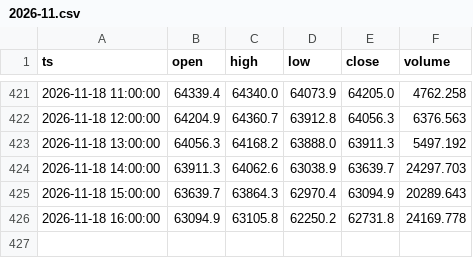
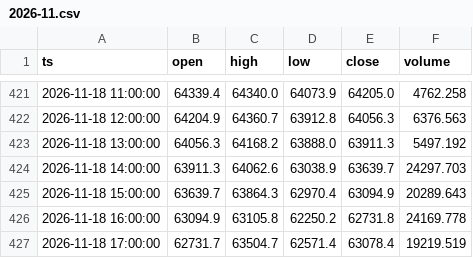
Before and after one commit to infossienzo-ui/detecteur-btc, a CSV file: data/h1/2026-11.csv, drawn as a sheet; only a part is shown, gaps mark what is left out.

```diff
--- a/data/h1/2026-11.csv
+++ b/data/h1/2026-11.csv
@@ -426 +426,2 @@ ts,open,high,low,close,volume
 2026-11-18 16:00:00,63094.9,63105.8,62250.2,62731.8,24169.778
+2026-11-18 17:00:00,62731.7,63504.7,62571.4,63078.4,19219.519
```
Also changed, not shown: 1 other file.
